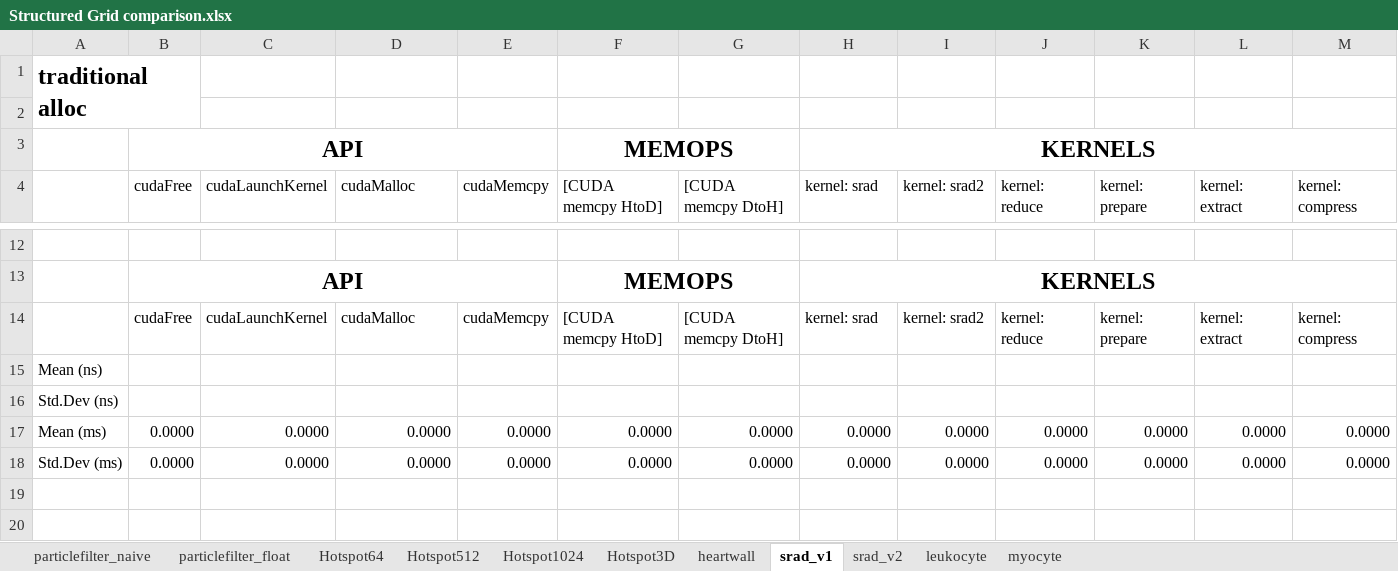
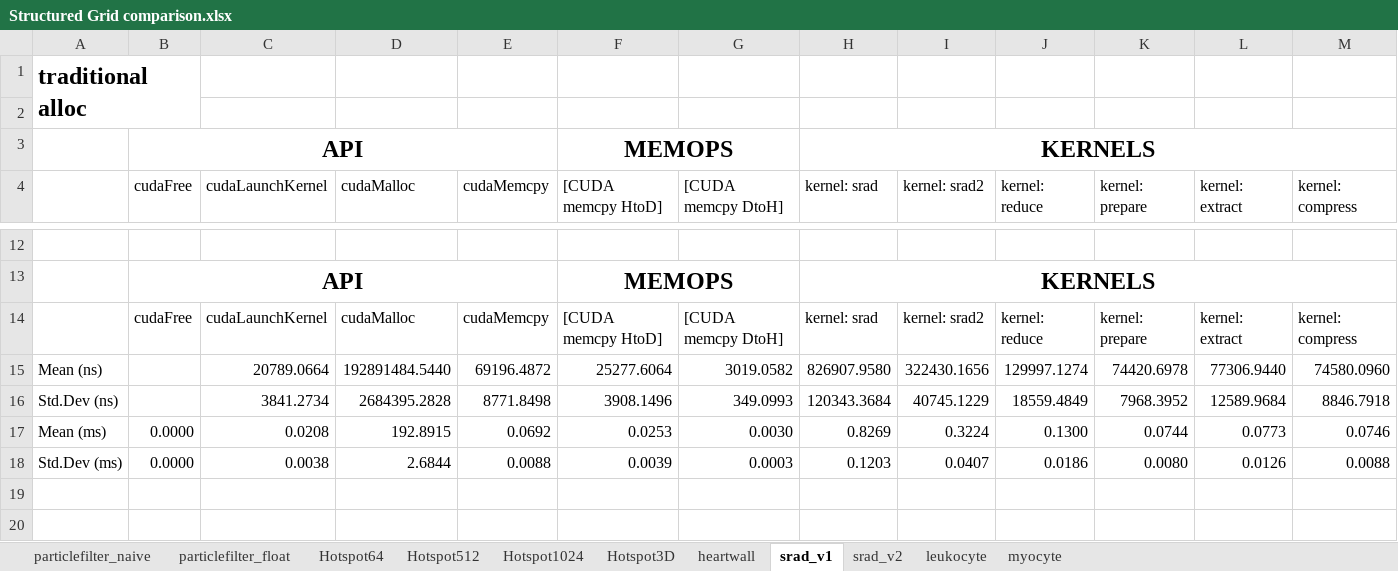
Before and after one commit to marcosrc92/MARS-data, an Excel workbook: Bench-in-loop/Structured_Grid/Structured Grid comparison.xlsx, sheet srad_v1, drawn as a sheet; only a part is shown, gaps mark what is left out; values as stored, in another font and other column widths than the file's, no borders; charts and pictures not drawn; removed rows and columns are numbered as before the commit, all else as after; rows hold the shown columns only; the diff covers the shown part only; the diff names each change by its address in the sheet, - before the commit and + after, or states it on an @@ line.

```diff
--- a/Bench-in-loop/Structured_Grid/Structured Grid comparison.xlsx (sheet srad_v1)
+++ b/Bench-in-loop/Structured_Grid/Structured Grid comparison.xlsx (sheet srad_v1)
-row 15: Mean (ns)
-row 16: Std.Dev (ns)
-row 17: Mean (ms) | 0.0000 | 0.0000 | 0.0000 | 0.0000 | 0.0000 | 0.0000 | 0.0000 | 0.0000 | 0.0000 | 0.0000 | 0.0000 | 0.0000
-row 18: Std.Dev (ms) | 0.0000 | 0.0000 | 0.0000 | 0.0000 | 0.0000 | 0.0000 | 0.0000 | 0.0000 | 0.0000 | 0.0000 | 0.0000 | 0.0000
+row 15: Mean (ns) |  | 20789.0664 | 192891484.5440 | 69196.4872 | 25277.6064 | 3019.0582 | 826907.9580 | 322430.1656 | 129997.1274 | 74420.6978 | 77306.9440 | 74580.0960
+row 16: Std.Dev (ns) |  | 3841.2734 | 2684395.2828 | 8771.8498 | 3908.1496 | 349.0993 | 120343.3684 | 40745.1229 | 18559.4849 | 7968.3952 | 12589.9684 | 8846.7918
+row 17: Mean (ms) | 0.0000 | 0.0208 | 192.8915 | 0.0692 | 0.0253 | 0.0030 | 0.8269 | 0.3224 | 0.1300 | 0.0744 | 0.0773 | 0.0746
+row 18: Std.Dev (ms) | 0.0000 | 0.0038 | 2.6844 | 0.0088 | 0.0039 | 0.0003 | 0.1203 | 0.0407 | 0.0186 | 0.0080 | 0.0126 | 0.0088
```
Also changed, not shown: 59 edited cells and merged cells elsewhere in this sheet, sheet leukocyte, sheet heartwall, sheet Hotspot64, sheet Hotspot1024, sheet Hotspot512, sheet myocyte, charts or pictures, 14 other files.
